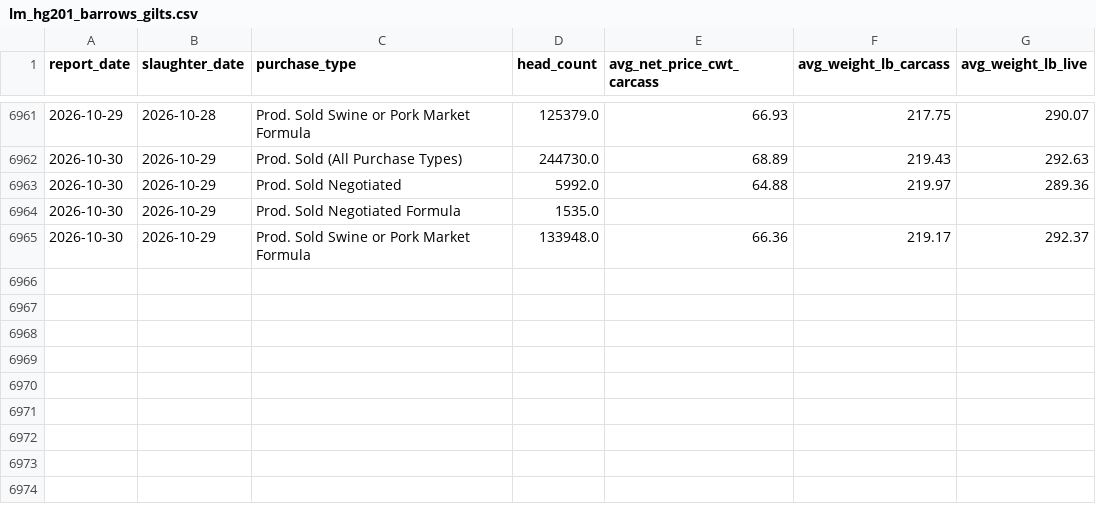
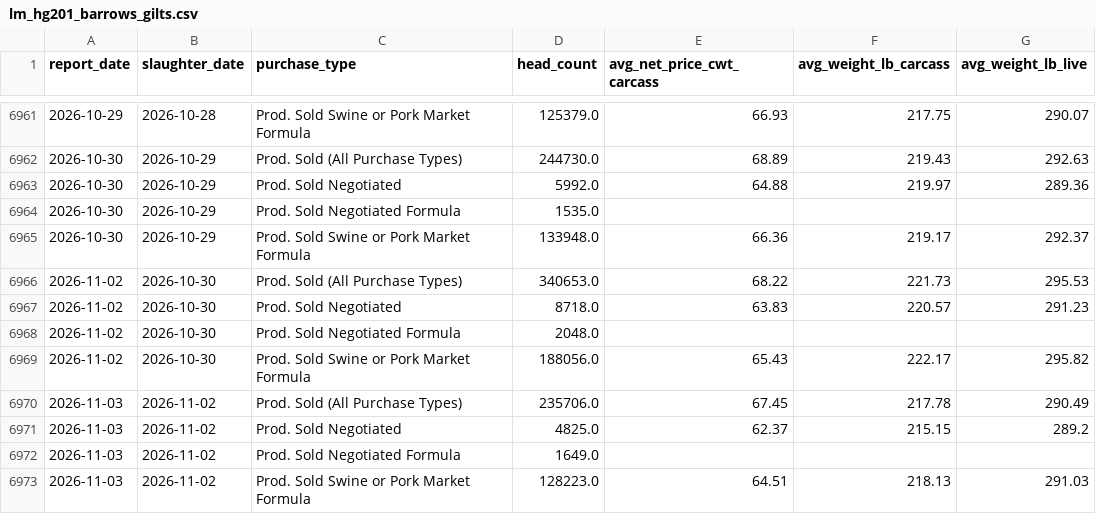
Before and after one commit to CalebSmit/HogProjections-, a CSV file: data/sample/lm_hg201_barrows_gilts.csv, drawn as a sheet; only a part is shown, gaps mark what is left out; the diff names each change by its address in the sheet, - before the commit and + after, or states it on an @@ line.

```diff
--- a/data/sample/lm_hg201_barrows_gilts.csv
+++ b/data/sample/lm_hg201_barrows_gilts.csv
+row 6966: 2026-11-02 | 2026-10-30 | Prod. Sold (All Purchase Types) | 340653.0 | 68.22 | 221.73 | 295.53
+row 6967: 2026-11-02 | 2026-10-30 | Prod. Sold Negotiated | 8718.0 | 63.83 | 220.57 | 291.23
+row 6968: 2026-11-02 | 2026-10-30 | Prod. Sold Negotiated Formula | 2048.0
+row 6969: 2026-11-02 | 2026-10-30 | Prod. Sold Swine or Pork Market Formula | 188056.0 | 65.43 | 222.17 | 295.82
+row 6970: 2026-11-03 | 2026-11-02 | Prod. Sold (All Purchase Types) | 235706.0 | 67.45 | 217.78 | 290.49
+row 6971: 2026-11-03 | 2026-11-02 | Prod. Sold Negotiated | 4825.0 | 62.37 | 215.15 | 289.2
+row 6972: 2026-11-03 | 2026-11-02 | Prod. Sold Negotiated Formula | 1649.0
+row 6973: 2026-11-03 | 2026-11-02 | Prod. Sold Swine or Pork Market Formula | 128223.0 | 64.51 | 218.13 | 291.03
```
Also changed, not shown: data/sample/lm_hg218_origin.csv, data/sample/lm_hg218_weights.csv, 4 other files.
